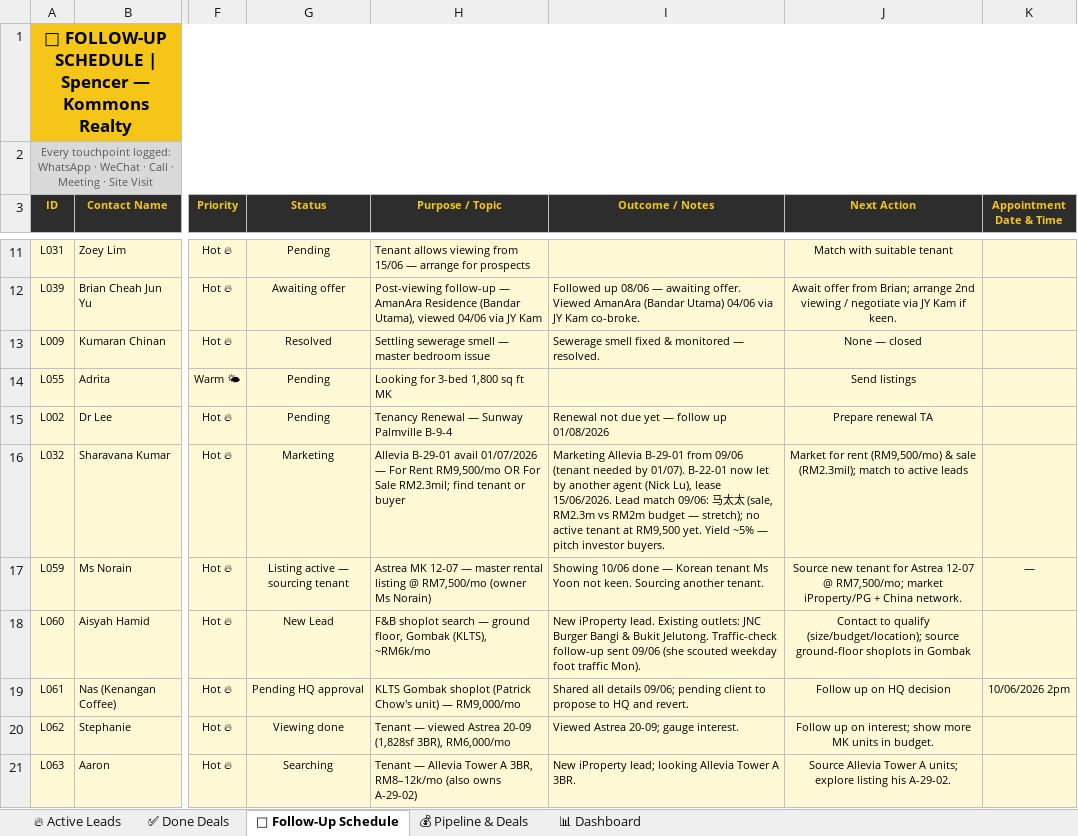
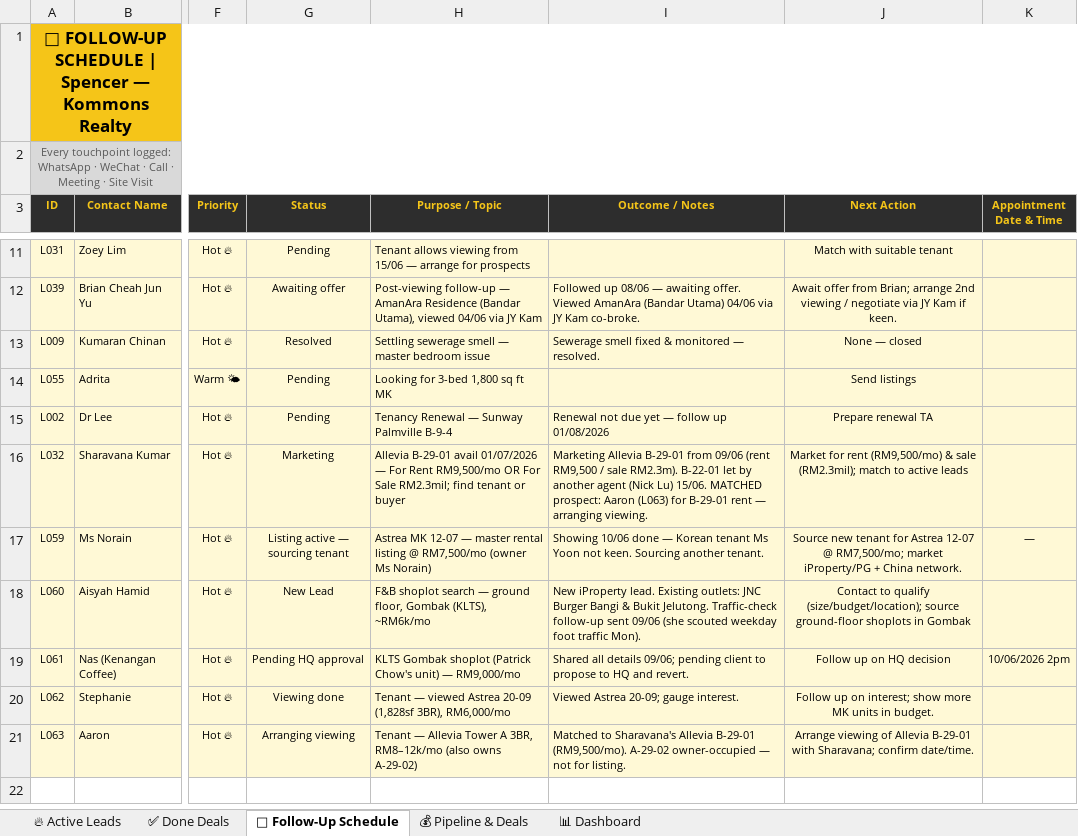
Before and after one commit to Spencerr2626/Spencer, an Excel workbook: references/crm/Spencer_Kommons_CRM_v3.xlsx, sheet 📅 Follow-Up Schedule, drawn as a sheet; only a part is shown, gaps mark what is left out; values as stored, in another font and other column widths than the file's, no borders; charts and pictures not drawn; the diff names each change by its address in the sheet, - before the commit and + after, or states it on an @@ line.

```diff
--- a/references/crm/Spencer_Kommons_CRM_v3.xlsx (sheet 📅 Follow-Up Schedule)
+++ b/references/crm/Spencer_Kommons_CRM_v3.xlsx (sheet 📅 Follow-Up Schedule)
-I16 (Outcome / Notes): …from 09/06 (tenant needed by 01/07). B-22-01 now let by another agent (Nick Lu), lease 15/06/2026. Lead match 09/06: 马太太 (sale, RM2.3m vs RM2m budget — stretch); no active tenant at RM9,500 yet. Yield ~5% — pitch investor buyers.
+I16 (Outcome / Notes): …from 09/06 (rent RM9,500 / sale RM2.3m). B-22-01 let by another agent (Nick Lu) 15/06. MATCHED prospect: Aaron (L063) for B-29-01 rent — arranging viewing.
-G21 (Status): Searching
+G21 (Status): Arranging viewing
-I21 (Outcome / Notes): New iProperty lead; looking Allevia Tower A 3BR.
+I21 (Outcome / Notes): Matched to Sharavana's Allevia B-29-01 (RM9,500/mo). A-29-02 owner-occupied — not for listing.
-J21 (Next Action): Source Allevia Tower A units; explore listing his A-29-02.
+J21 (Next Action): Arrange viewing of Allevia B-29-01 with Sharavana; confirm date/time.
```
Also changed, not shown: sheet 💰 Pipeline & Deals, sheet 🔥 Active Leads, sheet 📊 Dashboard.
